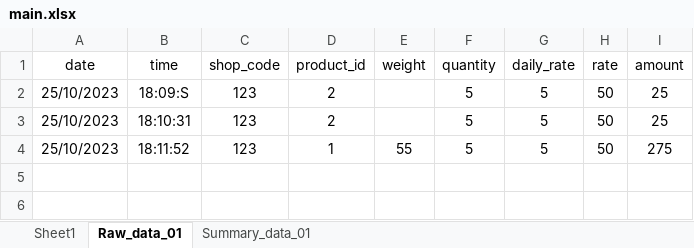
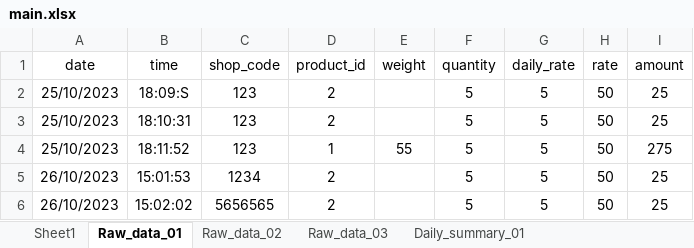
Before and after one commit to poultryprj/pyex, an Excel workbook: main.xlsx, sheet Raw_data_01, drawn as a sheet; values as stored, in another font and other column widths than the file's, no borders; the diff names each change by its address in the sheet, - before the commit and + after, or states it on an @@ line.

```diff
--- a/main.xlsx (sheet Raw_data_01)
+++ b/main.xlsx (sheet Raw_data_01)
-sheet tab: Summary_data_01
+sheet tab: Raw_data_02
+sheet tab: Raw_data_03
+sheet tab: Daily_summary_01
+row 5: 26/10/2023 | 15:01:53 | 1234 | 2 |  | 5 | 5 | 50 | 25
+row 6: 26/10/2023 | 15:02:02 | 5656565 | 2 |  | 5 | 5 | 50 | 25
```
Also changed, not shown: sheet Raw_data_02, 2 other files.
